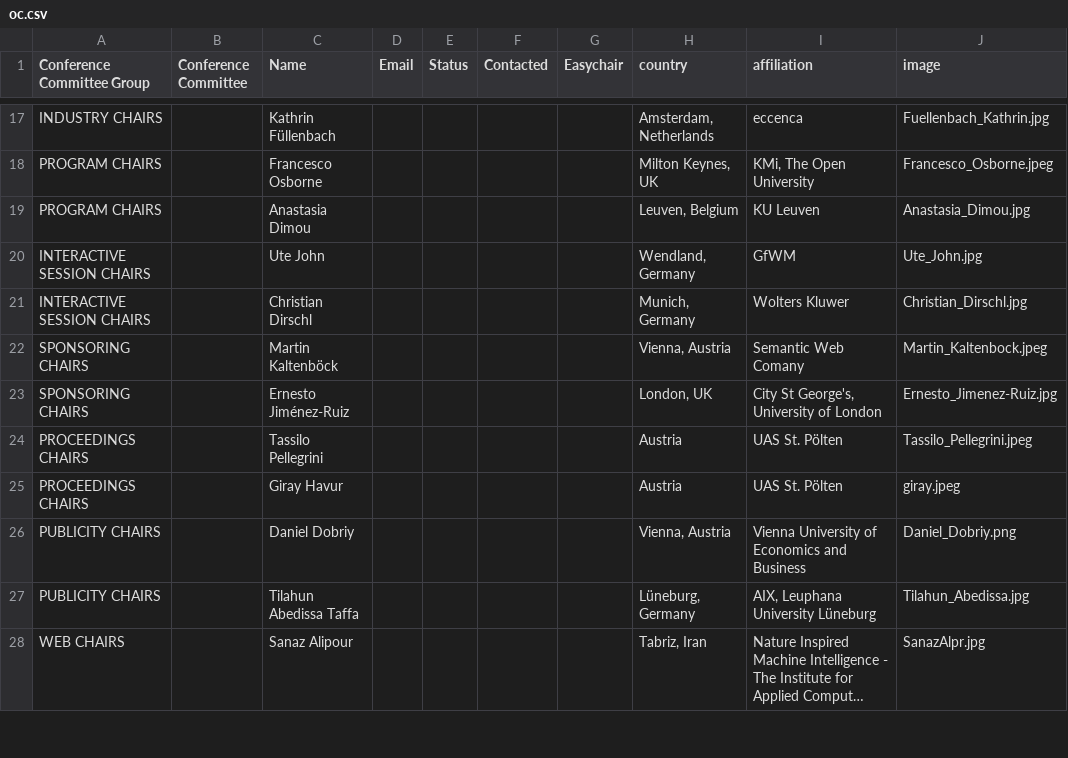
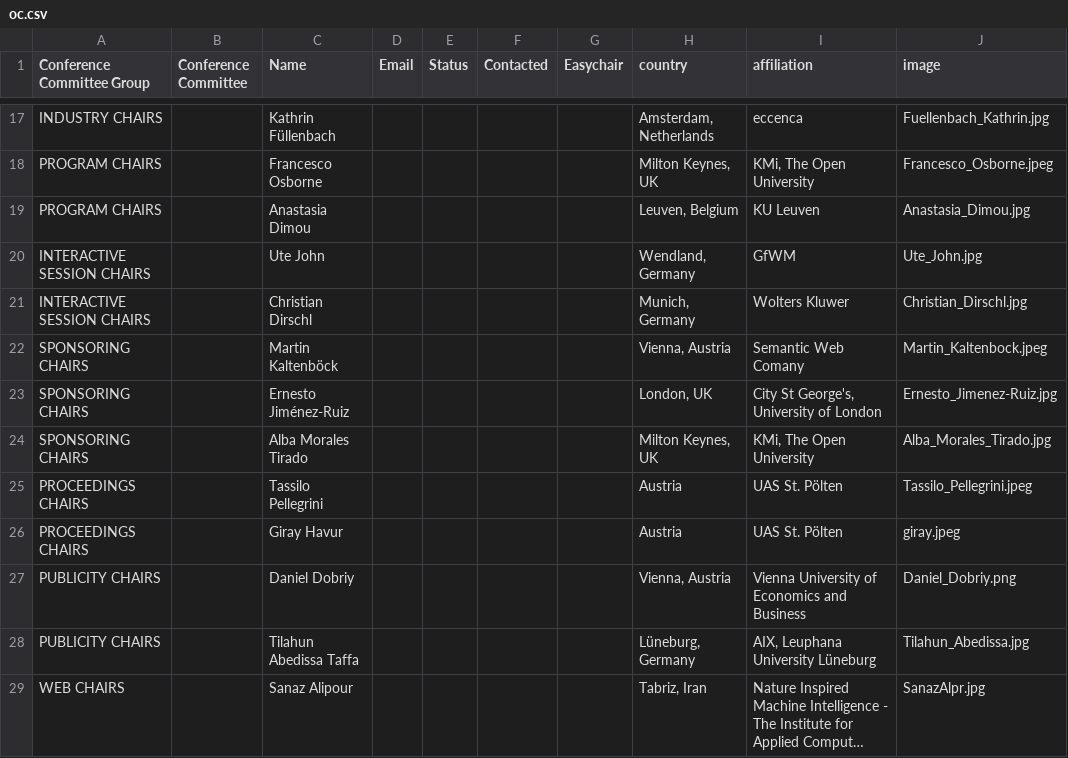
Before and after one commit to SEMANTiCS-org/2026-semantics-org.github.io, a CSV file: content/oc.csv, drawn as a sheet; only a part is shown, gaps mark what is left out; long unchanged cells end in …; the diff names each change by its address in the sheet, - before the commit and + after, or states it on an @@ line.

Commit message:
feat(oc): add Alba Morales Tirado

```diff
--- a/content/oc.csv
+++ b/content/oc.csv
+row 24: SPONSORING CHAIRS |  | Alba Morales Tirado |  |  |  |  | Milton Keynes, UK | KMi, The Open University | Alba_Morales_Tirado.jpg
```
Also changed, not shown: 1 other file.
